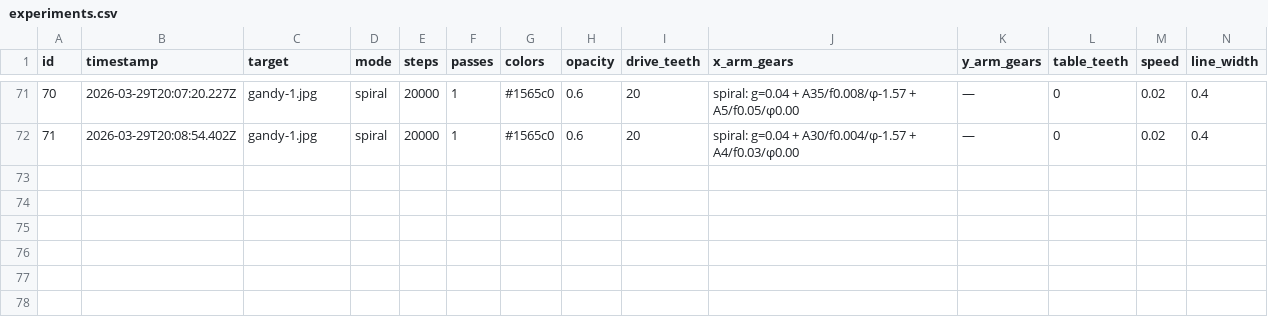
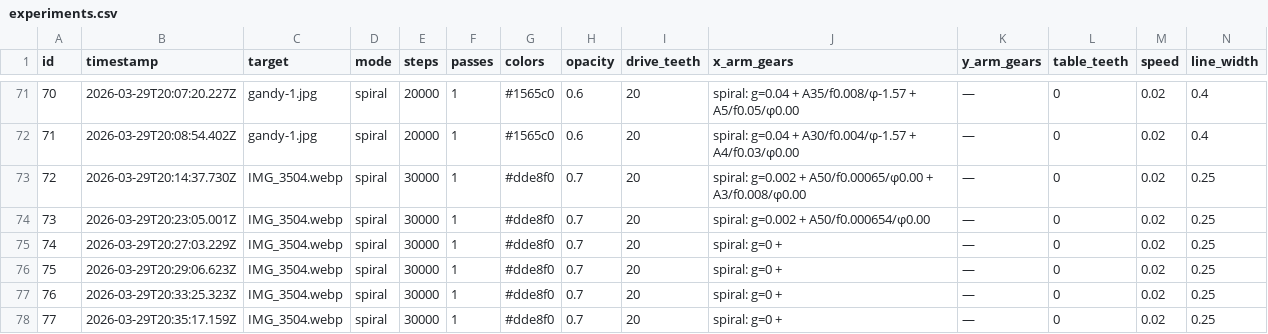
Before and after one commit to select/spiralux, a CSV file: output/experiments.csv, drawn as a sheet; only a part is shown, gaps mark what is left out; rows hold the shown columns only; the diff names each change by its address in the sheet, - before the commit and + after, or states it on an @@ line.

Commit message:
Add size envelope + orbit radius envelope to spiral engine, trefoil lobe experiments #72-77
Engine additions:
- SizeKeyframe type: {t: 0-1, radius: px} for path-based interpolation
- envelope + duration fields on SpiralConfig: smooth cosine-interpolated
  radius along the path, overrides baseRadius+growth when set
- interpolateEnvelope(): cosine easing between keyframes for silky transitions
- radiusEnvelope on SpiralOrbit: shifts orbit center in/out along the path
  (e.g. push the fat part of a lobe further from canvas center)

Experiments #72-77: iterating on single trefoil lobe shape
- #72: first trefoil lobe attempt with wobble-based swell
- #73: removed 2nd wobble for smoother transition
- #74: switched to envelope interpolation (8→90→8)
- #75: fatter lobe (15→220→15), fewer loops (spinSpeed 2)
- #76-77: orbit radius envelope pushes fat part outward,
  slower orbit brings start/end closer together

```diff
--- a/output/experiments.csv
+++ b/output/experiments.csv
+row 73: 72 | 2026-03-29T20:14:37.730Z | IMG_3504.webp | spiral | 30000 | 1 | #dde8f0 | 0.7 | 20 | spiral: g=0.002 + A50/f0.00065/φ0.00 + A3/f0.008/φ0.00 | — | 0 | 0.02 | 0.25
+row 74: 73 | 2026-03-29T20:23:05.001Z | IMG_3504.webp | spiral | 30000 | 1 | #dde8f0 | 0.7 | 20 | spiral: g=0.002 + A50/f0.000654/φ0.00 | — | 0 | 0.02 | 0.25
+row 75: 74 | 2026-03-29T20:27:03.229Z | IMG_3504.webp | spiral | 30000 | 1 | #dde8f0 | 0.7 | 20 | spiral: g=0 + | — | 0 | 0.02 | 0.25
+row 76: 75 | 2026-03-29T20:29:06.623Z | IMG_3504.webp | spiral | 30000 | 1 | #dde8f0 | 0.7 | 20 | spiral: g=0 + | — | 0 | 0.02 | 0.25
+row 77: 76 | 2026-03-29T20:33:25.323Z | IMG_3504.webp | spiral | 30000 | 1 | #dde8f0 | 0.7 | 20 | spiral: g=0 + | — | 0 | 0.02 | 0.25
+row 78: 77 | 2026-03-29T20:35:17.159Z | IMG_3504.webp | spiral | 30000 | 1 | #dde8f0 | 0.7 | 20 | spiral: g=0 + | — | 0 | 0.02 | 0.25
```
Also changed, not shown: 14 other files.
